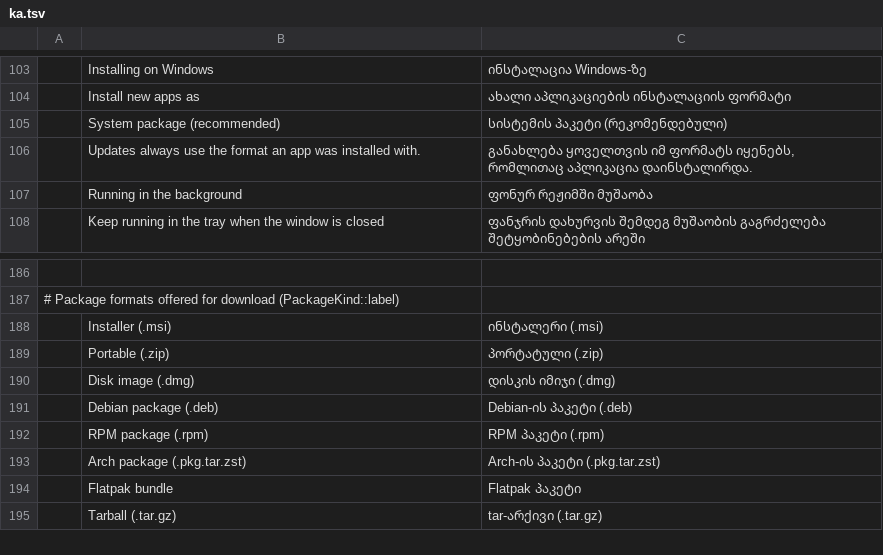
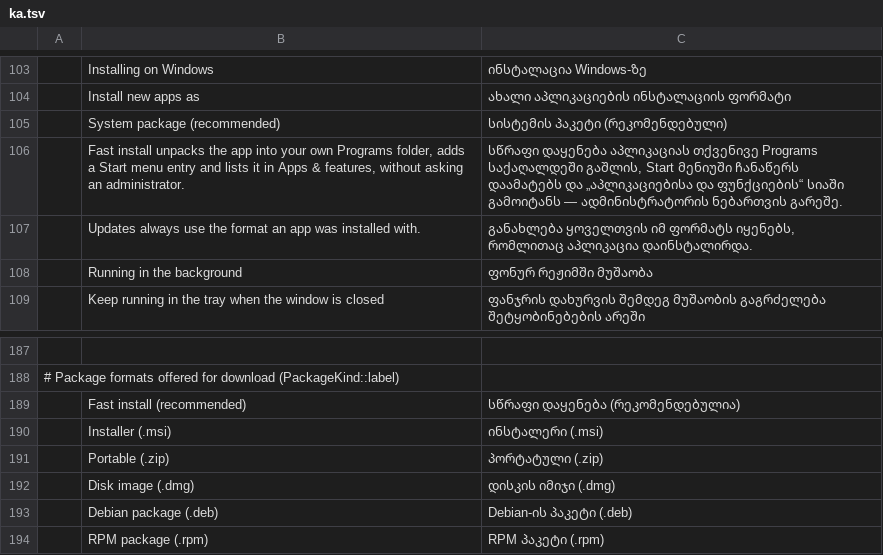
Before and after one commit to storytold/craft-launcher, a TSV file: crates/ui-egui/src/i18n/ka.tsv, drawn as a sheet; only a part is shown, gaps mark what is left out; the shorter side is filled out with more unchanged rows; the diff names each change by its address in the sheet, - before the commit and + after, or states it on an @@ line.

Commit message:
Fast Install Method

```diff
--- a/crates/ui-egui/src/i18n/ka.tsv
+++ b/crates/ui-egui/src/i18n/ka.tsv
+row 106:  | Fast install unpacks the app into your own Programs folder, adds a Start menu entry and lists it in Apps & features, without asking an administrator. | სწრაფი დაყენება აპლიკაციას თქვენივე Programs საქაღალდეში გაშლის, Start მენიუში ჩანაწერს დაამატებს და „აპლიკაციებისა და ფუნქციების“ სიაში გამოიტანს — ადმინისტრატორის ნებართვის გარეშე.
+row 189:  | Fast install (recommended) | სწრაფი დაყენება (რეკომენდებულია)
```
Also changed, not shown: crates/ui-egui/src/i18n/fr.tsv, crates/ui-egui/src/i18n/hu.tsv, 37 other files.
